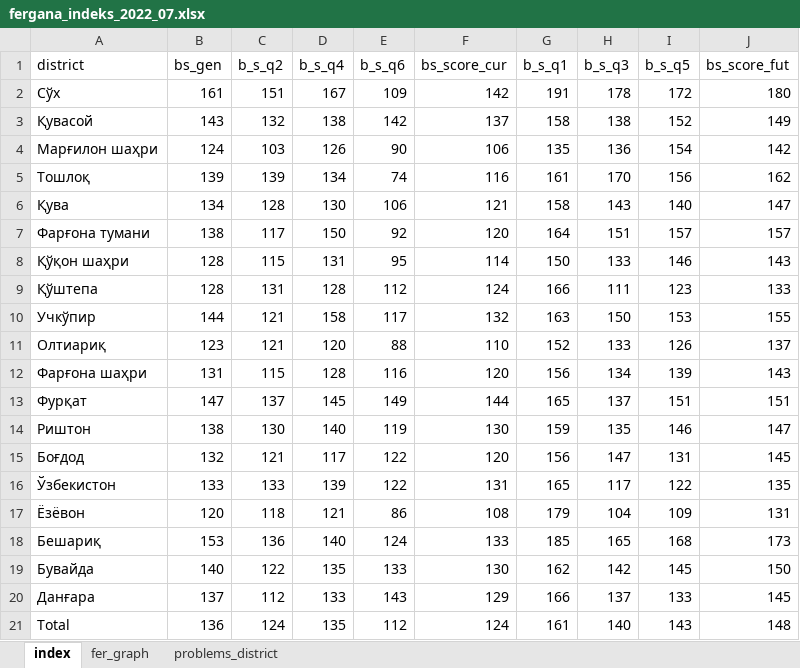
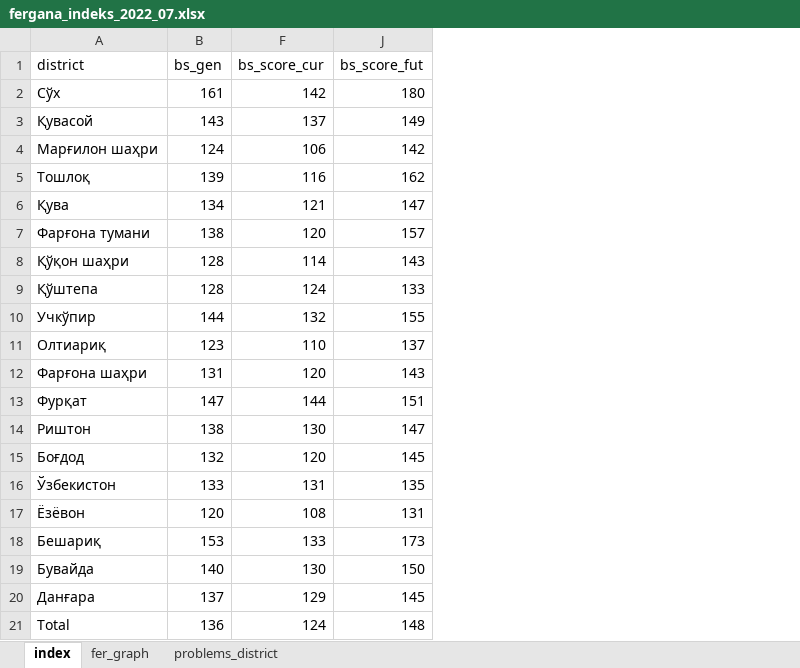
Before and after one commit to Nozimmjon/consumer_sentiment, an Excel workbook: fergana_indeks_2022_07.xlsx, sheet index, drawn as a sheet; values as stored, in another font and other column widths than the file's, no borders; the diff names each change by its address in the sheet, - before the commit and + after, or states it on an @@ line.

```diff
--- a/fergana_indeks_2022_07.xlsx (sheet index)
+++ b/fergana_indeks_2022_07.xlsx (sheet index)
@@ column C (b_s_q2) hidden, rows 2-21: 151 | 132 | 103 | 139 | 128 | 117 | 115 | 131 | 121 | 121 | 115 | 137 | 130 | 121 | 133 | 118 | 136 | 122 | 112 | 124 @@
@@ column D (b_s_q4) hidden, rows 2-21: 167 | 138 | 126 | 134 | 130 | 150 | 131 | 128 | 158 | 120 | 128 | 145 | 140 | 117 | 139 | 121 | 140 | 135 | 133 | 135 @@
@@ column E (b_s_q6) hidden, rows 2-21: 109 | 142 | 90 | 74 | 106 | 92 | 95 | 112 | 117 | 88 | 116 | 149 | 119 | 122 | 122 | 86 | 124 | 133 | 143 | 112 @@
@@ column G (b_s_q1) hidden, rows 2-21: 191 | 158 | 135 | 161 | 158 | 164 | 150 | 166 | 163 | 152 | 156 | 165 | 159 | 156 | 165 | 179 | 185 | 162 | 166 | 161 @@
@@ column H (b_s_q3) hidden, rows 2-21: 178 | 138 | 136 | 170 | 143 | 151 | 133 | 111 | 150 | 133 | 134 | 137 | 135 | 147 | 117 | 104 | 165 | 142 | 137 | 140 @@
@@ column I (b_s_q5) hidden, rows 2-21: 172 | 152 | 154 | 156 | 140 | 157 | 146 | 123 | 153 | 126 | 139 | 151 | 146 | 131 | 122 | 109 | 168 | 145 | 133 | 143 @@
```
Also changed, not shown: sheet problems_district, 2 other files.
